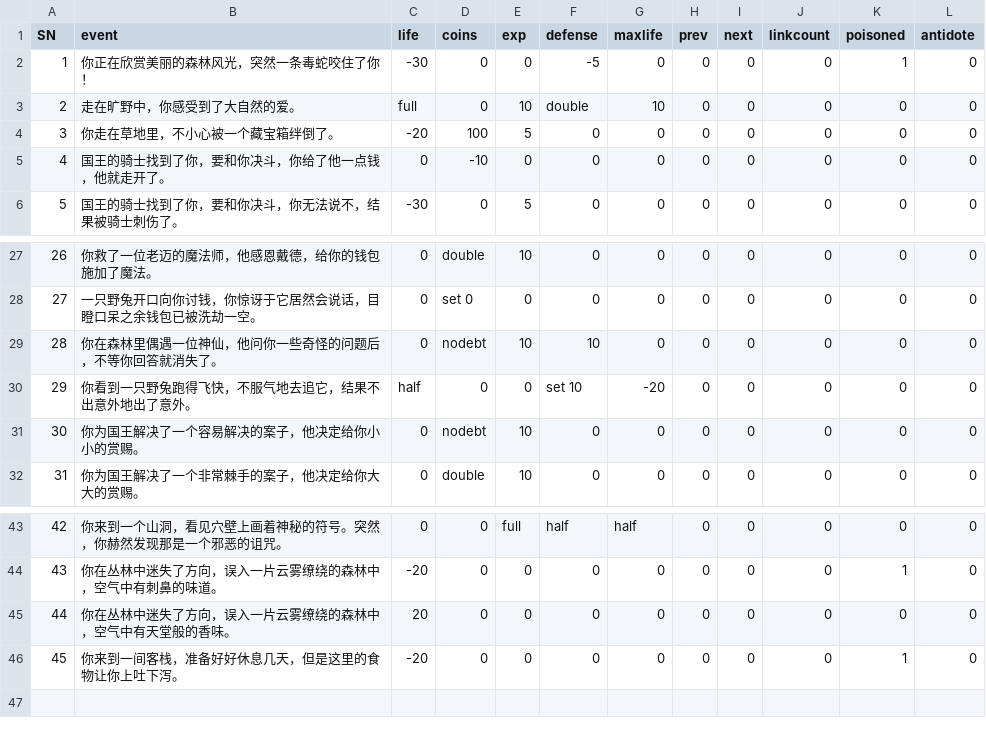
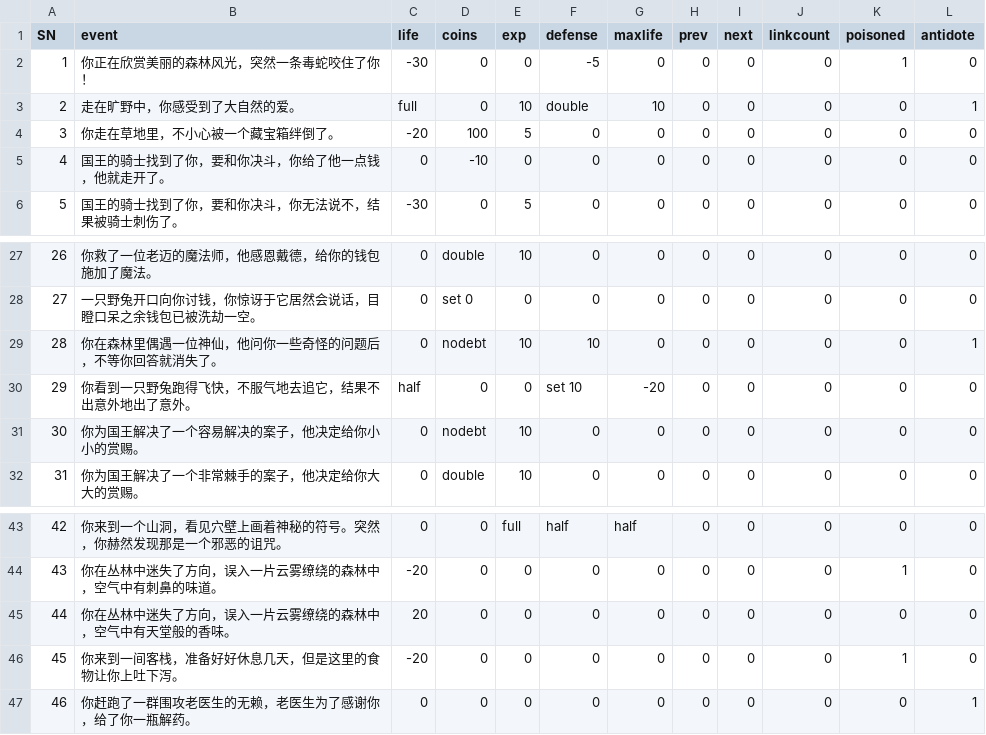
Before and after one commit to MrWengKB/CLAdventure, a CSV file: event.csv, drawn as a sheet; only a part is shown, gaps mark what is left out.

```diff
--- a/event.csv
+++ b/event.csv
@@ -2,3 +2,3 @@
 1,你正在欣赏美丽的森林风光，突然一条毒蛇咬住了你！,-30,0,0,-5,0,0,0,0,1,0
-2,走在旷野中，你感受到了大自然的爱。,full,0,10,double,10,0,0,0,0,0
+2,走在旷野中，你感受到了大自然的爱。,full,0,10,double,10,0,0,0,0,1
 3,你走在草地里，不小心被一个藏宝箱绊倒了。,-20,100,5,0,0,0,0,0,0,0
@@ -28,3 +28,3 @@
 27,一只野兔开口向你讨钱，你惊讶于它居然会说话，目瞪口呆之余钱包已被洗劫一空。,0,set 0,0,0,0,0,0,0,0,0
-28,你在森林里偶遇一位神仙，他问你一些奇怪的问题后，不等你回答就消失了。,0,nodebt,10,10,0,0,0,0,0,0
+28,你在森林里偶遇一位神仙，他问你一些奇怪的问题后，不等你回答就消失了。,0,nodebt,10,10,0,0,0,0,0,1
 29,你看到一只野兔跑得飞快，不服气地去追它，结果不出意外地出了意外。,half,0,0,set 10,-20,0,0,0,0,0
@@ -46 +46,2 @@
 45,你来到一间客栈，准备好好休息几天，但是这里的食物让你上吐下泻。,-20,0,0,0,0,0,0,0,1,0
+46,你赶跑了一群围攻老医生的无赖，老医生为了感谢你，给了你一瓶解药。,0,0,0,0,0,0,0,0,0,1
```
Also changed, not shown: 1 other file.
